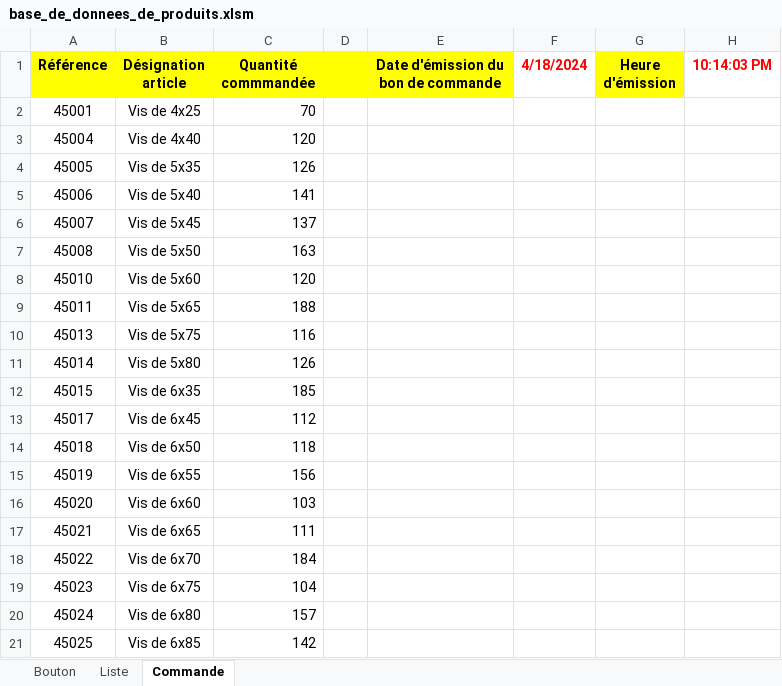
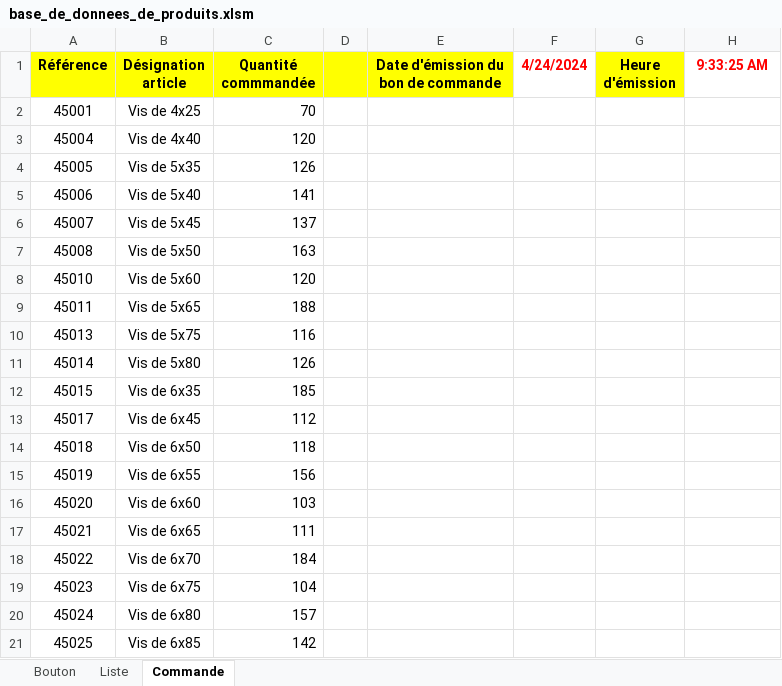
Before and after one commit to Raider26/VBA_Excel_Avance, an Excel workbook: Semaine 3/base_de_donnees_de_produits.xlsm, sheet Commande, drawn as a sheet; values as stored, in another font and other column widths than the file's, no borders; the diff names each change by its address in the sheet, - before the commit and + after, or states it on an @@ line.

```diff
--- a/Semaine 3/base_de_donnees_de_produits.xlsm (sheet Commande)
+++ b/Semaine 3/base_de_donnees_de_produits.xlsm (sheet Commande)
-F1: 4/18/2024
+F1: 4/24/2024
-H1: 10:14:03 PM
+H1: 9:33:25 AM
```
Also changed, not shown: Semaine 2/Ex17.xlsm, Semaine 3/TP VBA Interfaces.xlsm.
